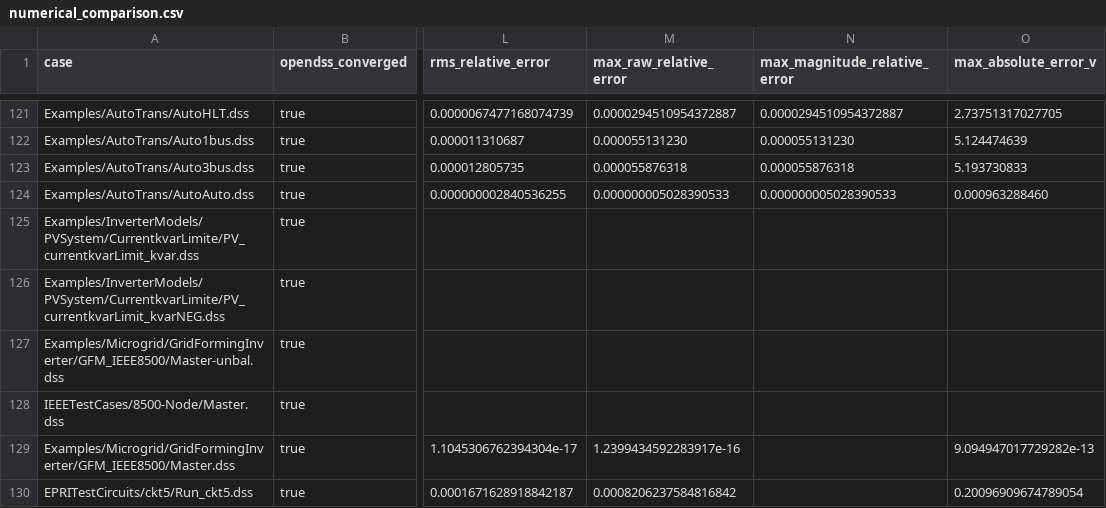
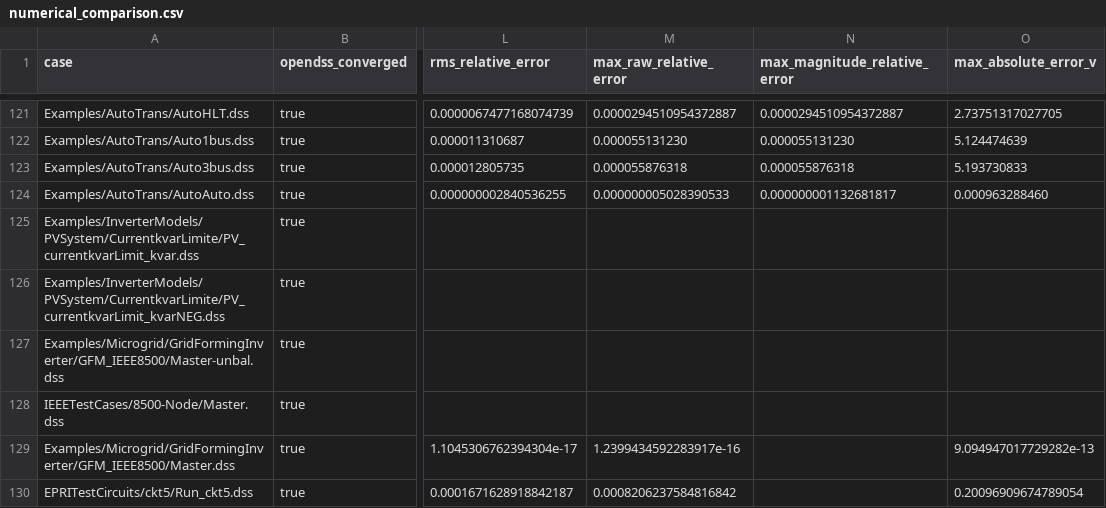
Before and after one commit to shufengdong/sparrowzz, a CSV file: dss/rssbundle/numerical_comparison.csv, drawn as a sheet; only a part is shown, gaps mark what is left out; the diff names each change by its address in the sheet, - before the commit and + after, or states it on an @@ line.

Commit message:
docs(dss): record AutoAuto magnitude error

```diff
--- a/dss/rssbundle/numerical_comparison.csv
+++ b/dss/rssbundle/numerical_comparison.csv
-N124 (max_magnitude_relative_error): 0.000000005028390533
+N124 (max_magnitude_relative_error): 0.000000001132681817
```
